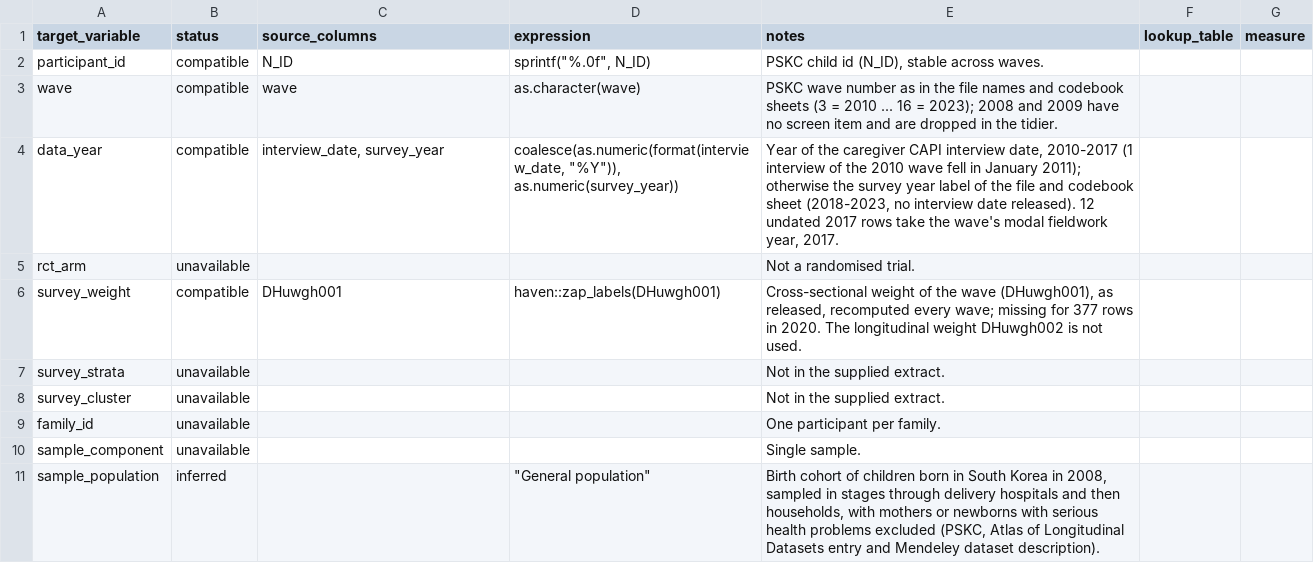
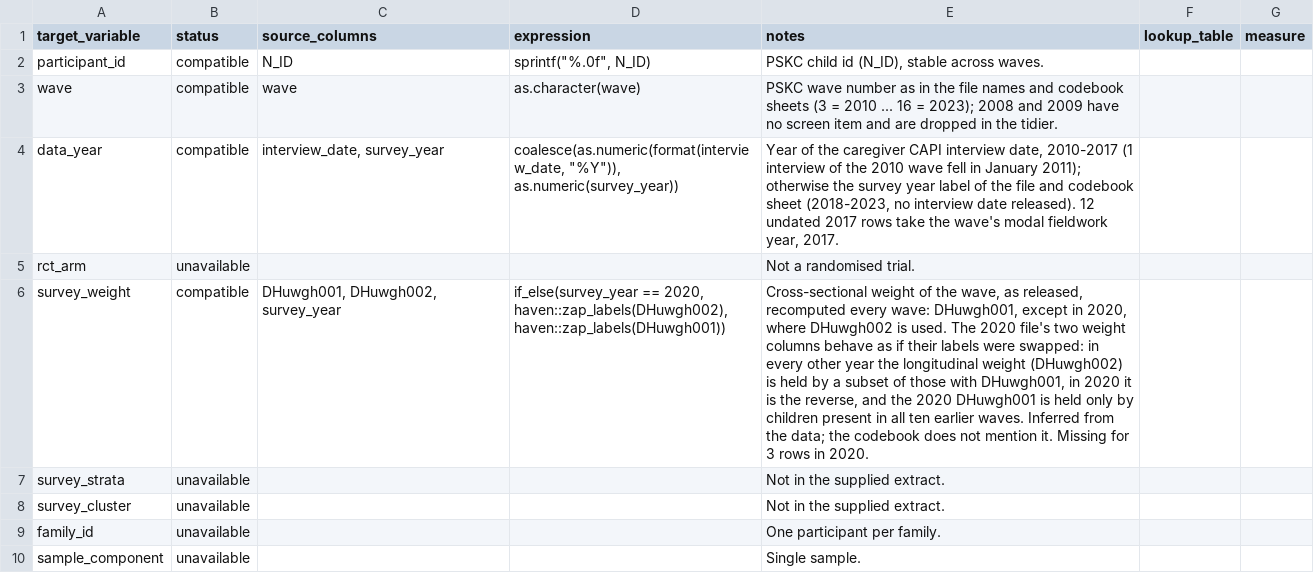
Before and after one commit to Motivation-and-Behaviour/bigger_picture, a CSV file: harmonisation/datasets/BPIPD-278/variables.csv, drawn as a sheet; only a part is shown; the shorter side is filled out with more unchanged rows; the diff names each change by its address in the sheet, - before the commit and + after, or states it on an @@ line.

Commit message:
Apply minor harmonisation fixes (#183)

```diff
--- a/harmonisation/datasets/BPIPD-278/variables.csv
+++ b/harmonisation/datasets/BPIPD-278/variables.csv
-C6 (source_columns): DHuwgh001
+C6 (source_columns): DHuwgh001, DHuwgh002, survey_year
-D6 (expression): haven::zap_labels(DHuwgh001)
+D6 (expression): if_else(survey_year == 2020, haven::zap_labels(DHuwgh002), haven::zap_labels(DHuwgh001))
-E6 (notes): …of the wave (DHuwgh001), as released, recomputed every wave; missing for 377 rows in 2020. The longitudinal weight DHuwgh002 is not used.
+E6 (notes): …of the wave, as released, recomputed every wave: DHuwgh001, except in 2020, where DHuwgh002 is used. The 2020 file's two weight columns behave as if their labels were swapped: in every other year the longitudinal weight (DHuwgh002) is held by a subset of those with DHuwgh001, in 2020 it is the reverse, and the 2020 DHuwgh001 is held only by children present in all ten earlier waves. Inferred from the data; the codebook does not mention it. Missing for 3 rows in 2020.
```
Also changed, not shown: harmonisation/datasets/BPIPD-270/variables.csv, harmonisation/datasets/BPIPD-46/variables.csv, 5 other files.
